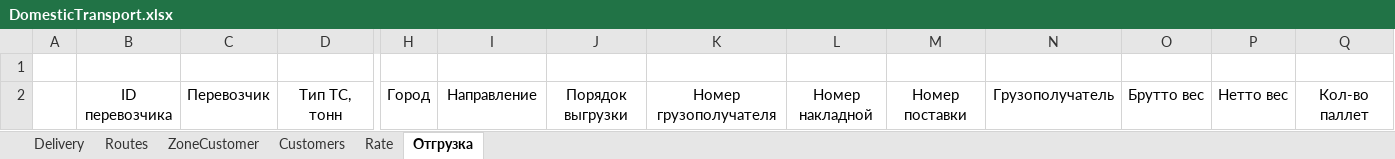
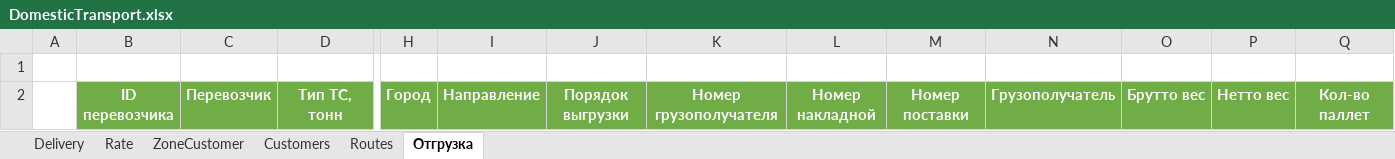
Before and after one commit to micro-solution/DomesticTransport, an Excel workbook: DomesticTransport/DomesticTransport.xlsx, sheet Отгрузка, drawn as a sheet; only a part is shown, gaps mark what is left out; values as stored, in another font and other column widths than the file's, no borders; table styles not drawn; the diff covers the shown part only; the diff names each change by its address in the sheet, - before the commit and + after, or states it on an @@ line.

```diff
--- a/DomesticTransport/DomesticTransport.xlsx (sheet Отгрузка)
+++ b/DomesticTransport/DomesticTransport.xlsx (sheet Отгрузка)
@@ sheet tab order changed: Delivery | Rate | ZoneCustomer | Customers | Routes | Отгрузка @@
@@ B2:Q2 fill: none → #70AD47, bold: off → on @@
-B2:D2 text colour: black
+B2:D2 text colour: #FFFFFF
-H2:Q2 text colour: black
+H2:Q2 text colour: #FFFFFF
```
Also changed, not shown: cell formats elsewhere in this sheet, sheet Routes, 12 other files.
